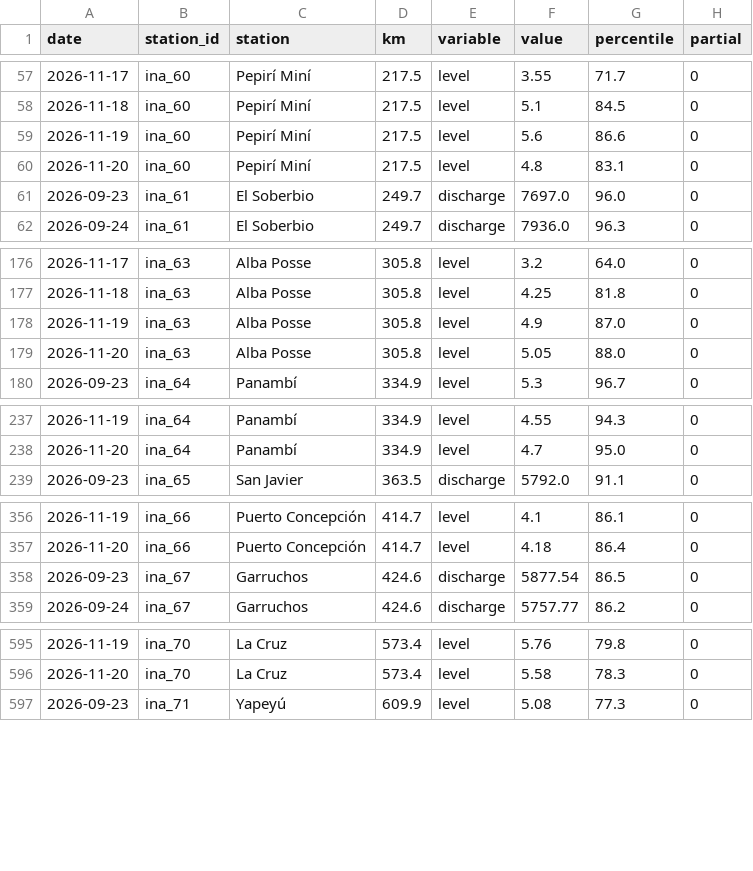
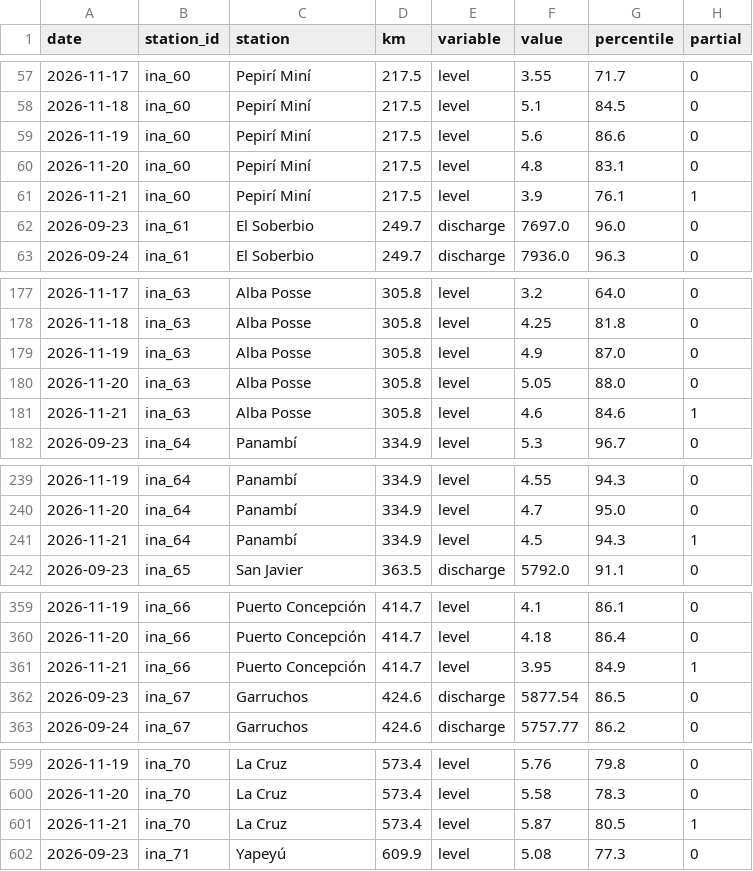
Before and after one commit to sebastian-reolon/clima-uy, a CSV file: data/rio/crecida-60d.csv, drawn as a sheet; only a part is shown, gaps mark what is left out; the diff covers the shown part only; the diff names each change by its address in the sheet, - before the commit and + after, or states it on an @@ line.

```diff
--- a/data/rio/crecida-60d.csv
+++ b/data/rio/crecida-60d.csv
+row 61: 2026-11-21 | ina_60 | Pepirí Miní | 217.5 | level | 3.9 | 76.1 | 1
+row 181: 2026-11-21 | ina_63 | Alba Posse | 305.8 | level | 4.6 | 84.6 | 1
+row 241: 2026-11-21 | ina_64 | Panambí | 334.9 | level | 4.5 | 94.3 | 1
+row 361: 2026-11-21 | ina_66 | Puerto Concepción | 414.7 | level | 3.95 | 84.9 | 1
+row 601: 2026-11-21 | ina_70 | La Cruz | 573.4 | level | 5.87 | 80.5 | 1
```
Also changed, not shown: 7 added rows and 6 edited cells elsewhere in this file, 11 other files.
